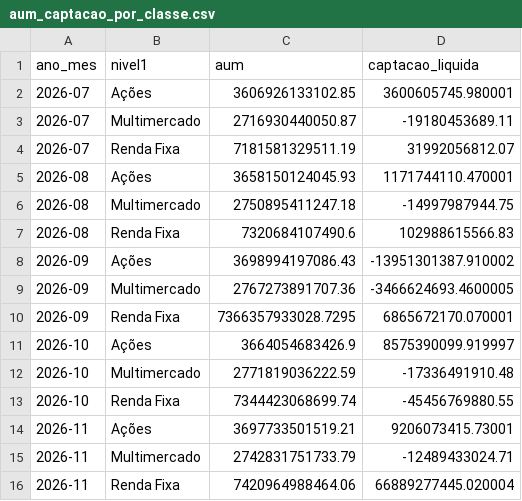
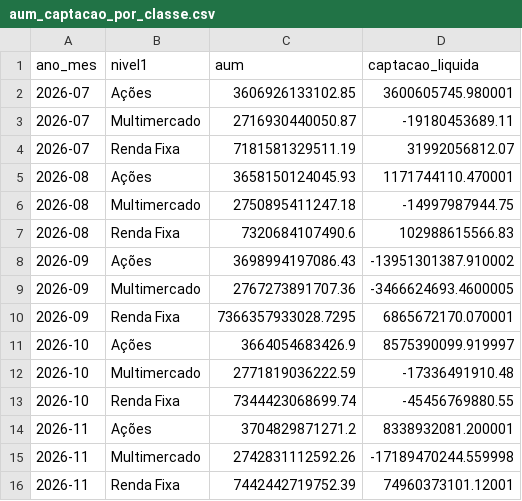
Before and after one commit to CaioLSouza/my_portfolio, a CSV file: boletim_fundos_anbima/resultados/aum_captacao_por_classe.csv, drawn as a sheet.

```diff
--- a/boletim_fundos_anbima/resultados/aum_captacao_por_classe.csv
+++ b/boletim_fundos_anbima/resultados/aum_captacao_por_classe.csv
@@ -13,4 +13,4 @@ ano_mes,nivel1,aum,captacao_liquida
 2026-10,Renda Fixa,7344423068699.74,-45456769880.55
-2026-11,Ações,3697733501519.21,9206073415.73001
-2026-11,Multimercado,2742831751733.79,-12489433024.71
-2026-11,Renda Fixa,7420964988464.06,66889277445.020004
+2026-11,Ações,3704829871271.2,8338932081.200001
+2026-11,Multimercado,2742831112592.26,-17189470244.559998
+2026-11,Renda Fixa,7442442719752.39,74960373101.12001
```
Also changed, not shown: boletim_fundos_anbima/resultados/acoes_subclasses.csv, boletim_fundos_anbima/resultados/alocacao_relativa_por_classe.csv, 1 other file.
